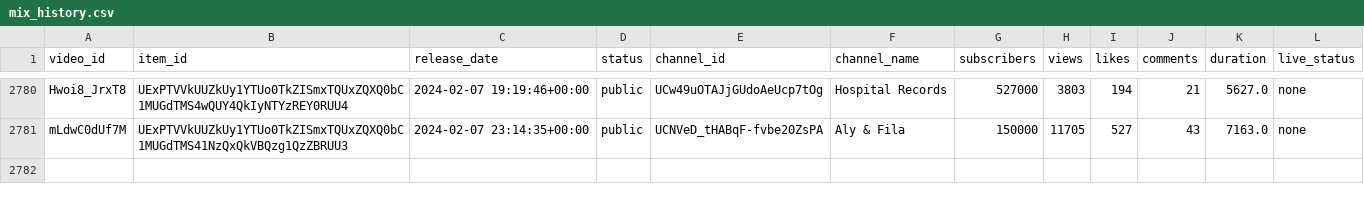
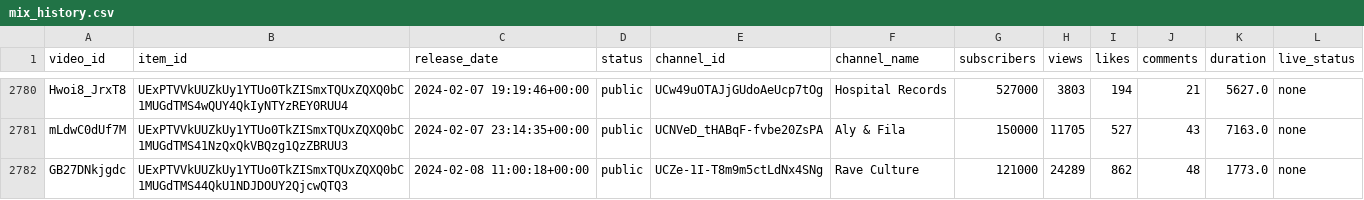
Before and after one commit to Dyl-M/auto_youtube_playlist, a CSV file: data/mix_history.csv, drawn as a sheet; only a part is shown, gaps mark what is left out.

```diff
--- a/data/mix_history.csv
+++ b/data/mix_history.csv
@@ -2781 +2781,2 @@ Hwoi8_JrxT8,UExPTVVkUUZkUy1YTUo0TkZISmxTQUxZQXQ0bC1MUGdTMS4wQUY4QkIyNTYzREY0RUU4
 mLdwC0dUf7M,UExPTVVkUUZkUy1YTUo0TkZISmxTQUxZQXQ0bC1MUGdTMS41NzQxQkVBQzg1QzZBRUU3,2024-02-07 23:14:35+00:00,public,UCNVeD_tHABqF-fvbe20ZsPA,Aly & Fila,150000,11705,527,43,7163.0,none
+GB27DNkjgdc,UExPTVVkUUZkUy1YTUo0TkZISmxTQUxZQXQ0bC1MUGdTMS44QkU1NDJDOUY2QjcwQTQ3,2024-02-08 11:00:18+00:00,public,UCZe-1I-T8m9m5ctLdNx4SNg,Rave Culture,121000,24289,862,48,1773.0,none
```
Also changed, not shown: 2 other files.
